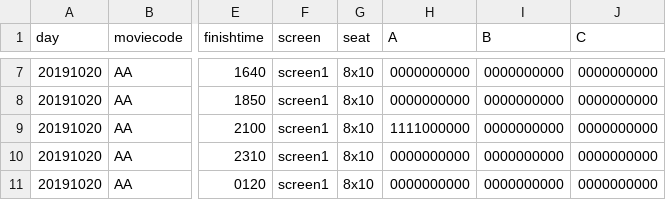
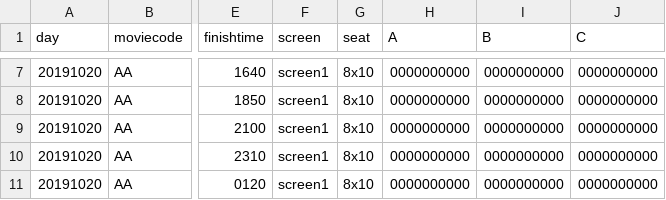
Before and after one commit to leejaeseung/Tickecter, a CSV file: Tickecter/MovieList.csv, drawn as a sheet; only a part is shown, gaps mark what is left out; the diff names each change by its address in the sheet, - before the commit and + after, or states it on an @@ line.

```diff
--- a/Tickecter/MovieList.csv
+++ b/Tickecter/MovieList.csv
-H9 (A): 1111000000
+H9 (A): 0000000000
```
Also changed, not shown: 2 other files.
